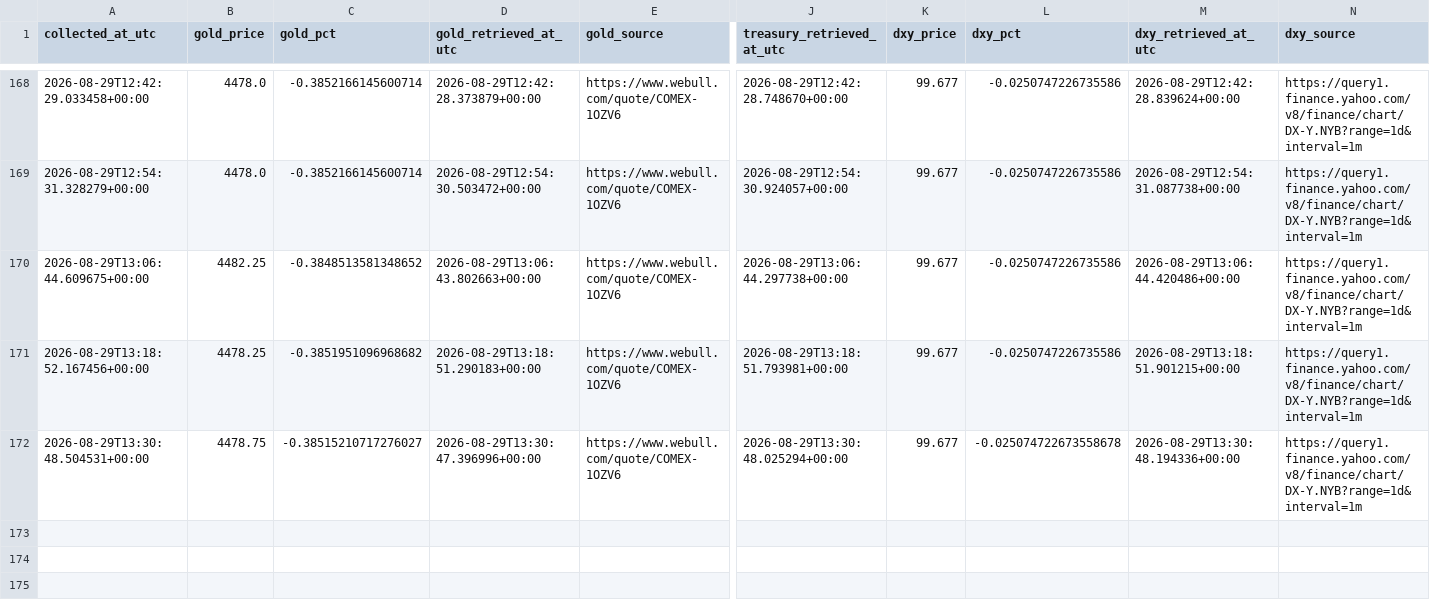
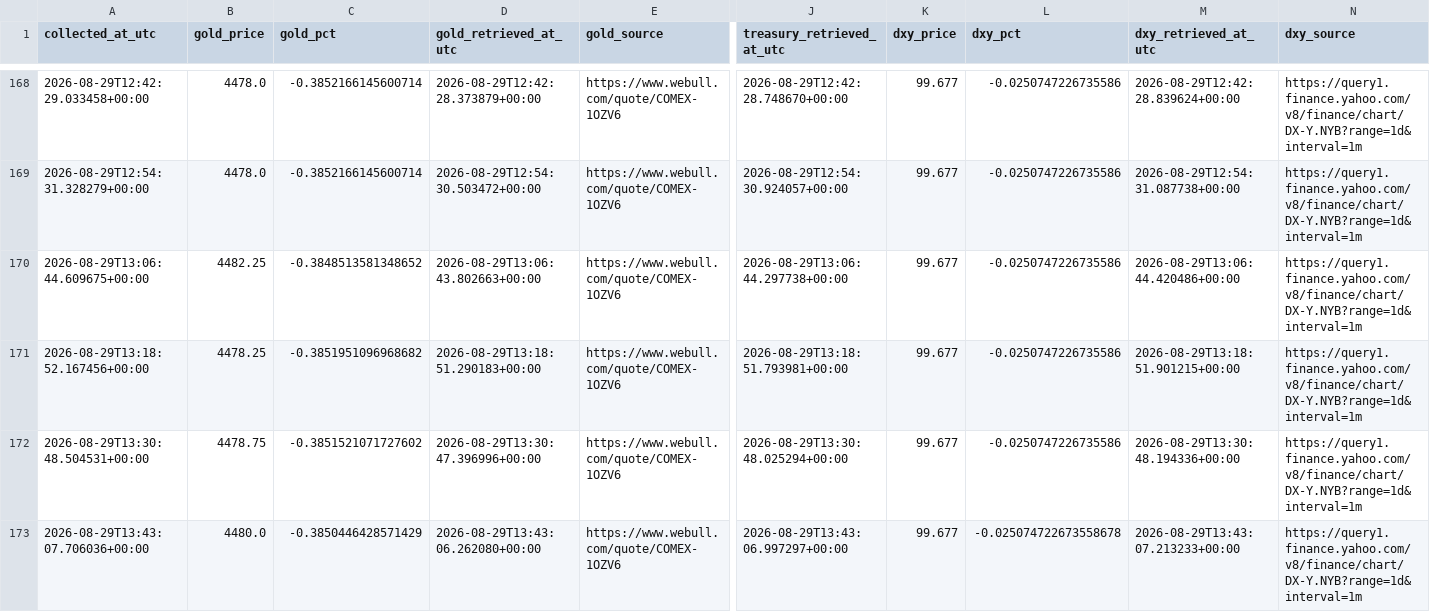
Before and after one commit to smd-netizen/Gold-market-monitor, a CSV file: prediction_history.csv, drawn as a sheet; only a part is shown, gaps mark what is left out; rows hold the shown columns only; the diff names each change by its address in the sheet, - before the commit and + after, or states it on an @@ line.

```diff
--- a/prediction_history.csv
+++ b/prediction_history.csv
-C172 (gold_pct): -0.38515210717276027
+C172 (gold_pct): -0.3851521071727602
-L172 (dxy_pct): -0.025074722673558678
+L172 (dxy_pct): -0.0250747226735586
+row 173: 2026-08-29T13:43:07.706036+00:00 | 4480.0 | -0.3850446428571429 | 2026-08-29T13:43:06.262080+00:00 | https://www.webull.com/quote/COMEX-1OZV6 | 2026-08-29T13:43:06.997297+00:00 | 99.677 | -0.025074722673558678 | 2026-08-29T13:43:07.213233+00:00 | https://query1.finance.yahoo.com/v8/finance/chart/DX-Y.NYB?range=1d&interval=1m
```
